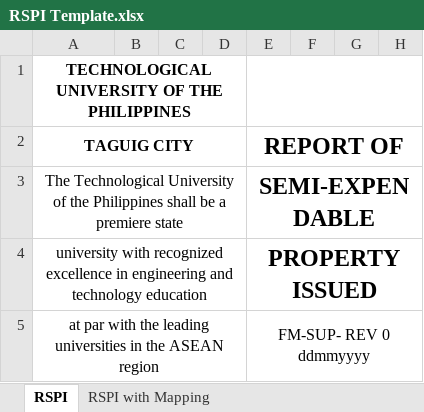
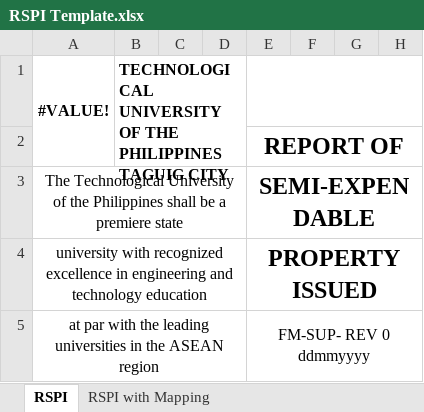
Before and after one commit to JayOverFlow/I-TRAC, an Excel workbook: procurement_documents/RSPI Template.xlsx, sheet RSPI, drawn as a sheet; only a part is shown; values as stored, in another font and other column widths than the file's, no borders; charts and pictures not drawn; removed rows and columns are numbered as before the commit, all else as after; ↵ is a line break in a cell; the diff names each change by its address in the sheet, - before the commit and + after, or states it on an @@ line.

Commit message:
chore: add tup logo in RSPI pdf

```diff
--- a/procurement_documents/RSPI Template.xlsx (sheet RSPI)
+++ b/procurement_documents/RSPI Template.xlsx (sheet RSPI)
-row 1: TECHNOLOGICAL UNIVERSITY OF THE PHILIPPINES
-row 2: TAGUIG CITY |  |  |  | REPORT OF
+row 1: #VALUE! | TECHNOLOGICAL UNIVERSITY OF THE PHILIPPINES ↵ TAGUIG CITY
+row 2:  |  |  |  | REPORT OF
```
Also changed, not shown: charts or pictures, 1 other file.
